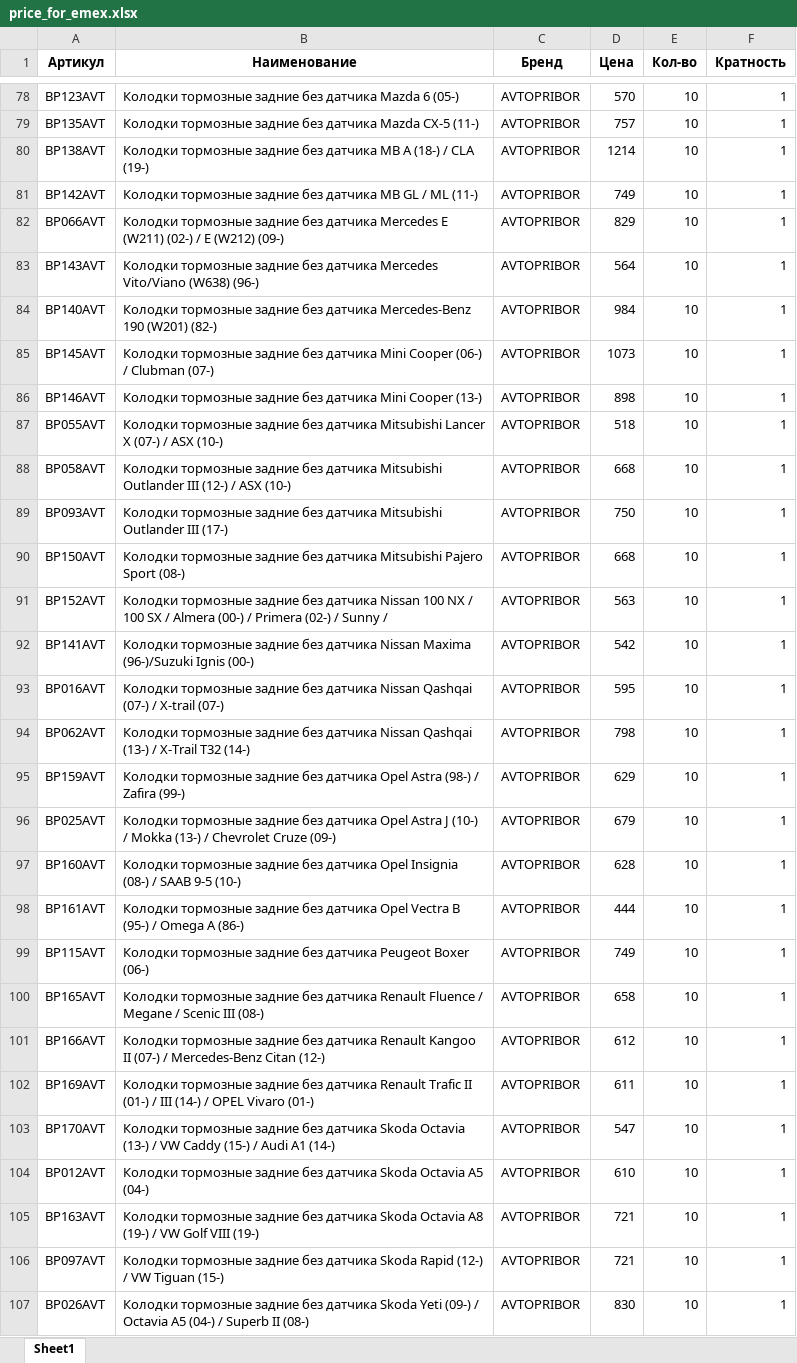
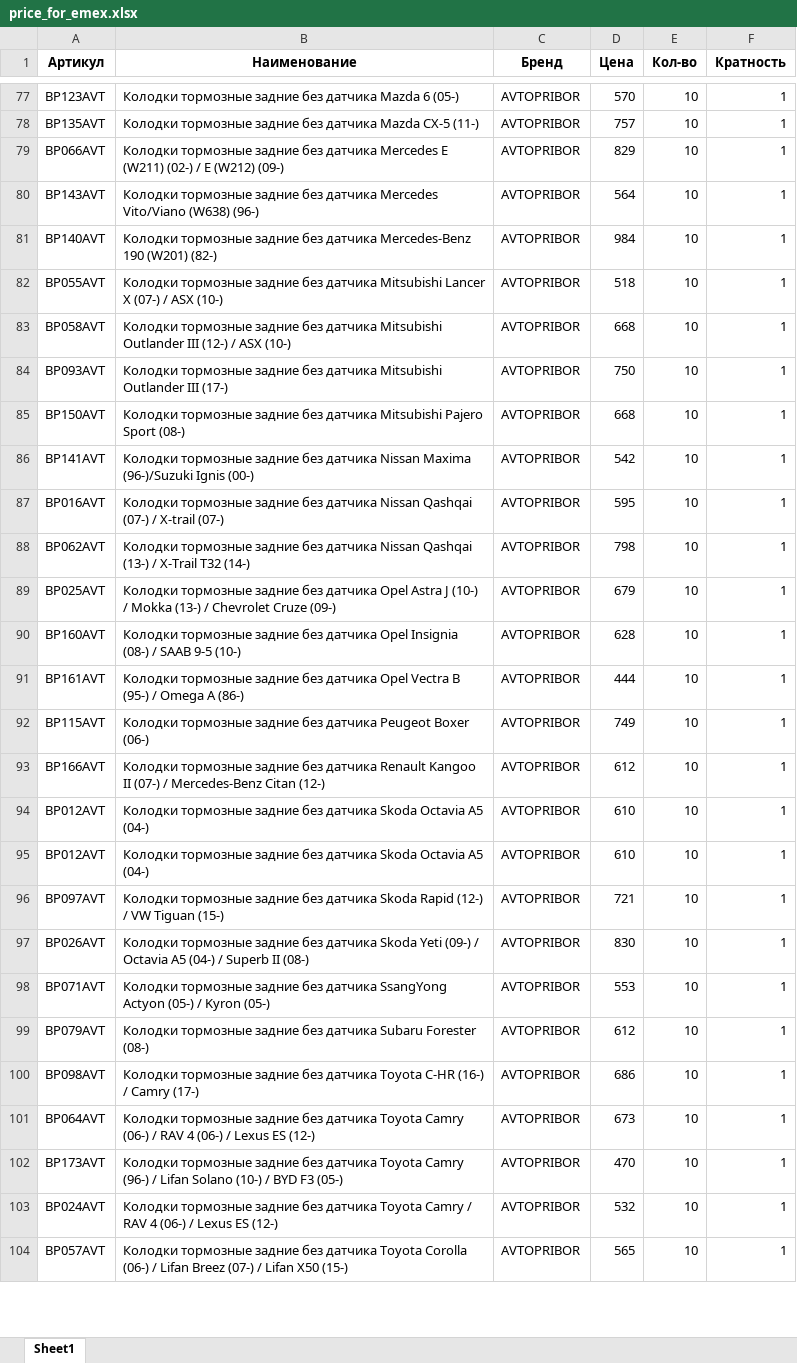
Before and after one commit to beton18/emex-co_project, an Excel workbook: price_for_emex.xlsx, sheet Sheet1, drawn as a sheet; only a part is shown, gaps mark what is left out; the shorter side is filled out with more unchanged rows; values as stored, in another font and other column widths than the file's, no borders; removed rows and columns are numbered as before the commit, all else as after; the diff covers the shown part only; the diff names each change by its address in the sheet, - before the commit and + after, or states it on an @@ line.

```diff
--- a/price_for_emex.xlsx (sheet Sheet1)
+++ b/price_for_emex.xlsx (sheet Sheet1)
-row 80: BP138AVT | Колодки тормозные задние без датчика MB A (18-) / CLA (19-) | AVTOPRIBOR | 1214 | 10 | 1
-row 81: BP142AVT | Колодки тормозные задние без датчика MB GL / ML (11-) | AVTOPRIBOR | 749 | 10 | 1
-row 85: BP145AVT | Колодки тормозные задние без датчика Mini Cooper (06-) / Clubman (07-) | AVTOPRIBOR | 1073 | 10 | 1
-row 86: BP146AVT | Колодки тормозные задние без датчика Mini Cooper (13-) | AVTOPRIBOR | 898 | 10 | 1
-row 91: BP152AVT | Колодки тормозные задние без датчика Nissan 100 NX / 100 SX / Almera (00-) / Primera (02-) / Sunny / | AVTOPRIBOR | 563 | 10 | 1
-row 95: BP159AVT | Колодки тормозные задние без датчика Opel Astra (98-) / Zafira (99-) | AVTOPRIBOR | 629 | 10 | 1
-row 100: BP165AVT | Колодки тормозные задние без датчика Renault Fluence / Megane / Scenic III (08-) | AVTOPRIBOR | 658 | 10 | 1
-row 102: BP169AVT | Колодки тормозные задние без датчика Renault Trafic II (01-) / III (14-) / OPEL Vivaro (01-) | AVTOPRIBOR | 611 | 10 | 1
-row 103: BP170AVT | Колодки тормозные задние без датчика Skoda Octavia (13-) / VW Caddy (15-) / Audi A1 (14-) | AVTOPRIBOR | 547 | 10 | 1
-A95 (Артикул): BP163AVT
+A95 (Артикул): BP012AVT
-B95 (Наименование): …Skoda Octavia A8 (19-) / VW Golf VIII (19-)
+B95 (Наименование): …Skoda Octavia A5 (04-)
-D95 (Цена): 721
+D95 (Цена): 610
```
Also changed, not shown: 1 added row, 56 removed rows and 7 edited cells elsewhere in this sheet.
